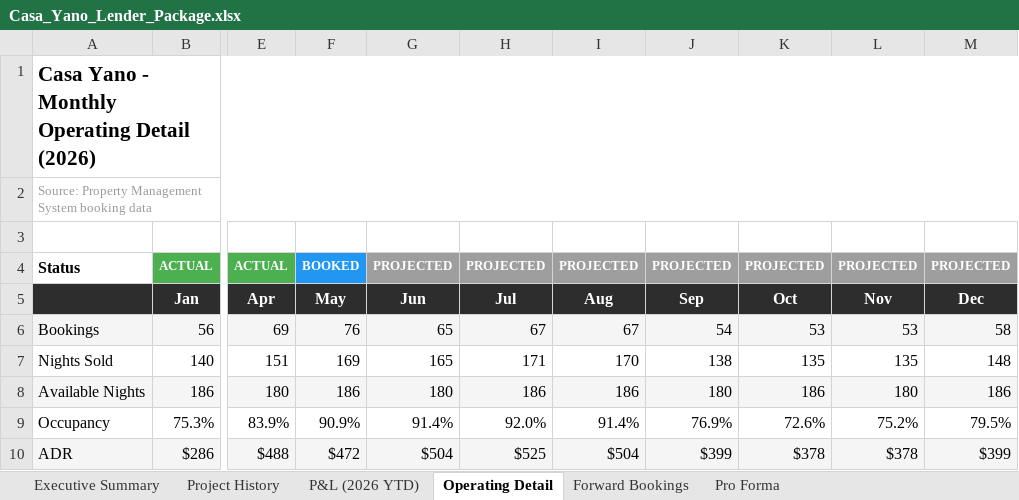
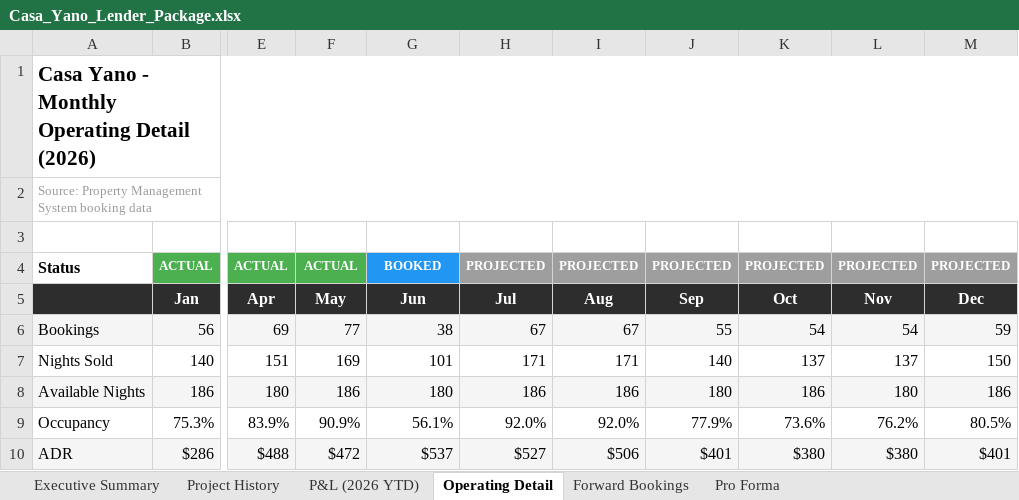
Before and after one commit to matt-dcp/yano, an Excel workbook: Casa_Yano_Lender_Package.xlsx, sheet Operating Detail, drawn as a sheet; only a part is shown, gaps mark what is left out; values as stored, in another font and other column widths than the file's, no borders; the diff covers the shown part only; the diff names each change by its address in the sheet, - before the commit and + after, or states it on an @@ line.

```diff
--- a/Casa_Yano_Lender_Package.xlsx (sheet Operating Detail)
+++ b/Casa_Yano_Lender_Package.xlsx (sheet Operating Detail)
-F4: BOOKED
+F4: ACTUAL
-F4 fill: #2196F3
+F4 fill: #4CAF50
-G4: PROJECTED
+G4: BOOKED
-G4 fill: #9E9E9E
+G4 fill: #2196F3
-F6: 76
+F6: 77
-G6: 65
+G6: 38
-J6: 54
+J6: 55
-K6: 53
+K6: 54
-L6: 53
+L6: 54
-M6: 58
+M6: 59
-G7: 165
+G7: 101
-I7: 170
+I7: 171
-J7: 138
+J7: 140
-K7: 135
+K7: 137
-L7: 135
+L7: 137
-M7: 148
+M7: 150
-G9: 91.4%
+G9: 56.1%
-I9: 91.4%
+I9: 92.0%
-J9: 76.9%
+J9: 77.9%
-K9: 72.6%
+K9: 73.6%
-L9: 75.2%
+L9: 76.2%
-M9: 79.5%
+M9: 80.5%
-G10: $504
+G10: $537
-H10: $525
+H10: $527
-I10: $504
+I10: $506
-J10: $399
+J10: $401
-K10: $378
+K10: $380
-L10: $378
+L10: $380
-M10: $399
+M10: $401
```
Also changed, not shown: 24 edited cells elsewhere in this sheet, sheet Forward Bookings, sheet P&L (2026 YTD), sheet Pro Forma, sheet Executive Summary, sheet Project History, Casa_Yano_Loan_Evaluator.xlsx, 1 other file.
